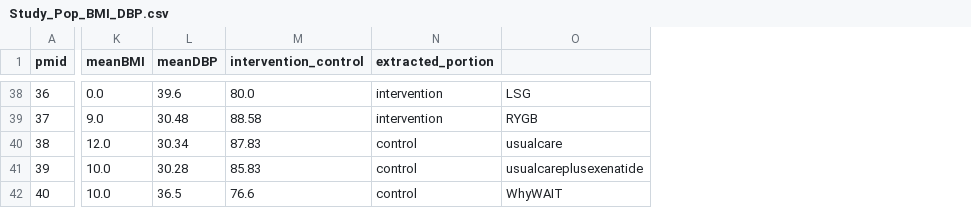
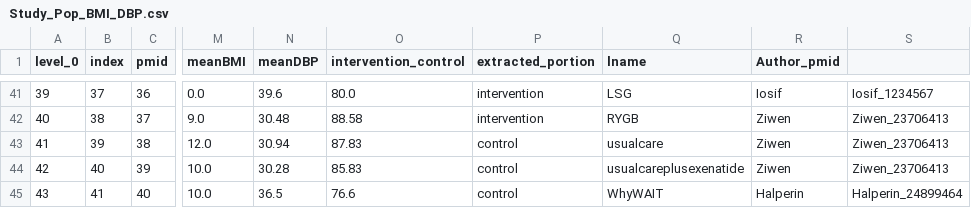
Before and after one commit to winfrednyoroka/Data_driven_visualisation, a CSV file: Data/Study_Pop_BMI_DBP.csv, drawn as a sheet; only a part is shown, gaps mark what is left out; addresses are those after the commit; the diff covers the shown part only; the diff names each change by its address in the sheet, - before the commit and + after, or states it on an @@ line.

Commit message:
remove some csv file and update with new study_pop_BMI_DBP

```diff
--- a/Data/Study_Pop_BMI_DBP.csv
+++ b/Data/Study_Pop_BMI_DBP.csv
+column A (level_0), rows 41-45: 39 | 40 | 41 | 42 | 43
+column B (index), rows 41-45: 37 | 38 | 39 | 40 | 41
+column R (Author_pmid), rows 41-45: Iosif | Ziwen | Ziwen | Ziwen | Halperin
+column S, rows 41-45: Iosif_1234567 | Ziwen_23706413 | Ziwen_23706413 | Ziwen_23706413 | Halperin_24899464
-Q1: (empty)
+Q1: lname
-N43 (meanDBP): 30.34
+N43 (meanDBP): 30.94
```
Also changed, not shown: 7 added rows elsewhere in this file, 6 other files.
